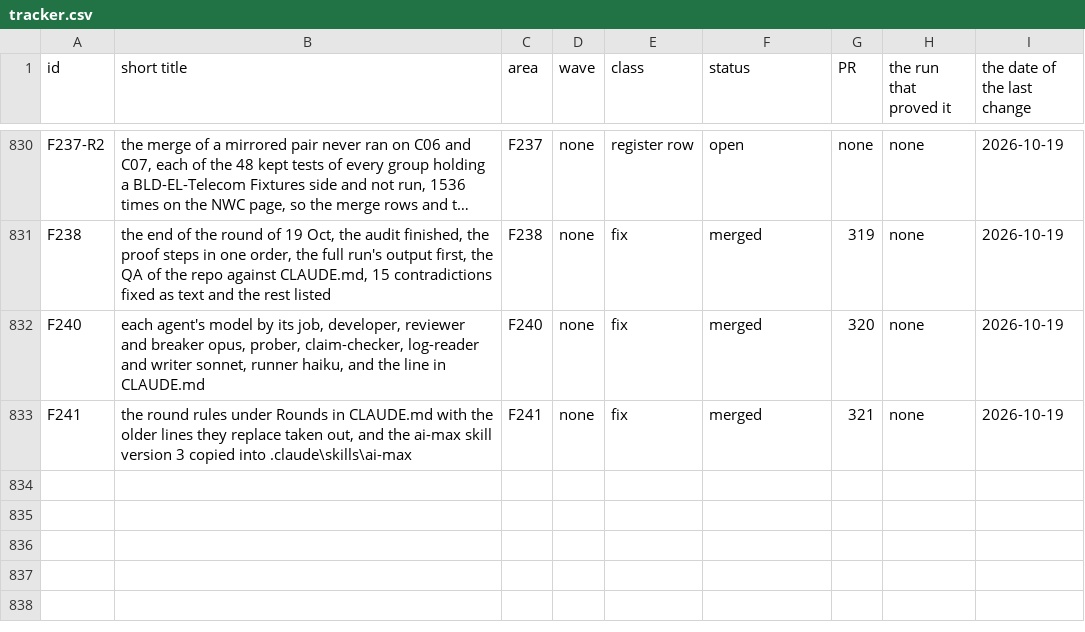
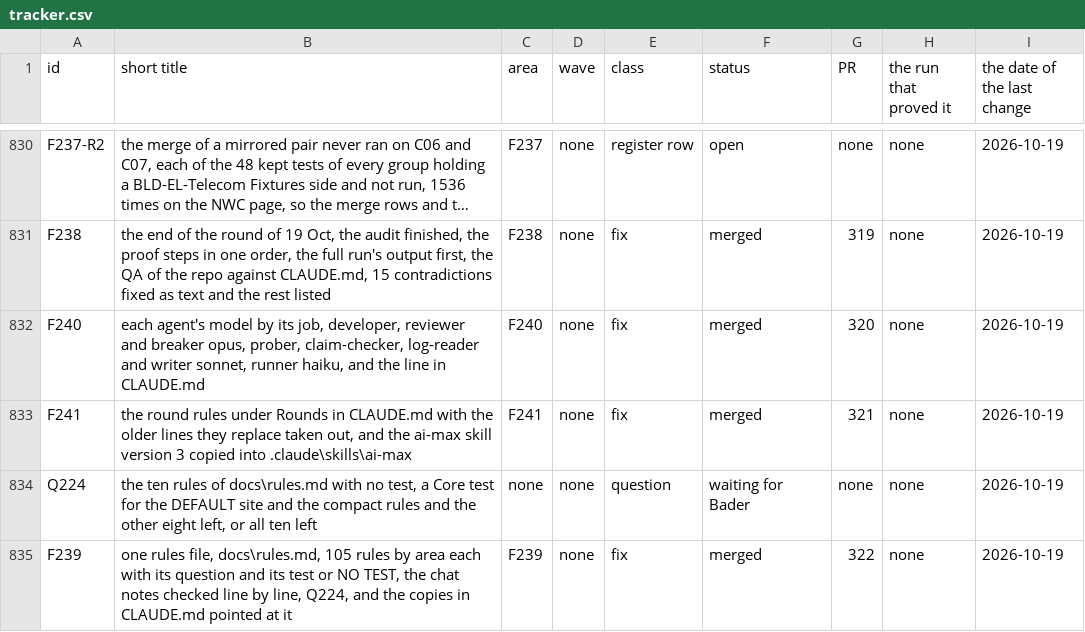
Before and after one commit to baderrahal/PAR_NWC-Federator-V2, a CSV file: steps/tracker.csv, drawn as a sheet; only a part is shown, gaps mark what is left out; long unchanged cells end in …; the diff names each change by its address in the sheet, - before the commit and + after, or states it on an @@ line.

Commit message:
F239 the records, the log entry, the DONE line, the tracker rows and the page

```diff
--- a/steps/tracker.csv
+++ b/steps/tracker.csv
+row 834: Q224 | the ten rules of docs\rules.md with no test, a Core test for the DEFAULT site and the compact rules and the other eight left, or all ten left | none | none | question | waiting for Bader | none | none | 2026-10-19
+row 835: F239 | one rules file, docs\rules.md, 105 rules by area each with its question and its test or NO TEST, the chat notes checked line by line, Q224, and the copies in CLAUDE.md pointed at it | F239 | none | fix | merged | 322 | none | 2026-10-19
```
Also changed, not shown: 4 other files.
